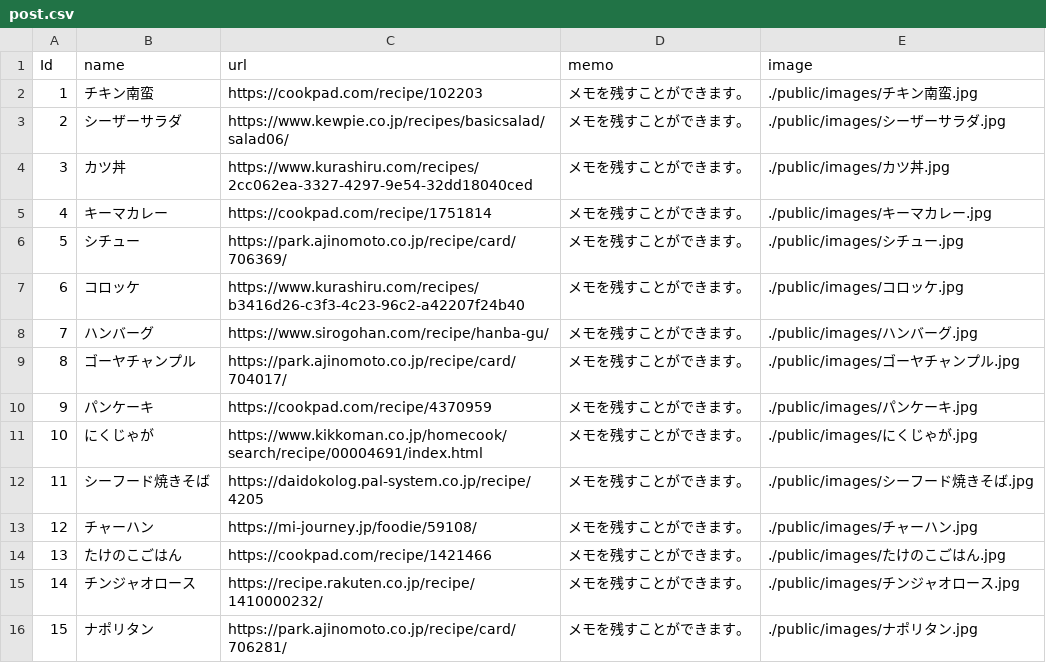
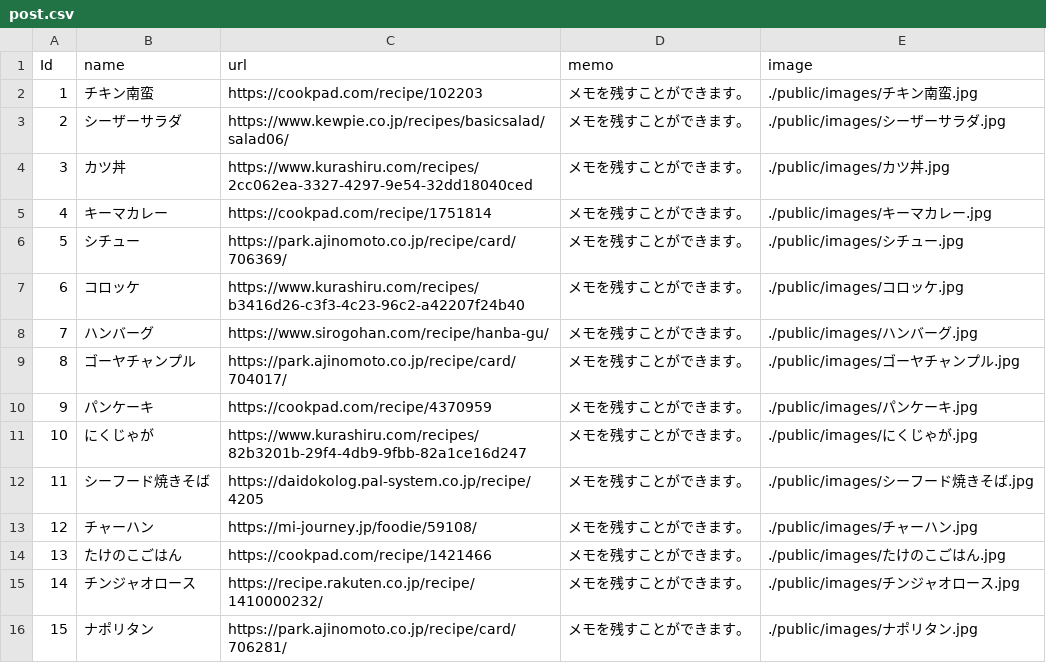
Before and after one commit to ryunosuke35/CookChainer, a CSV file: db/csv/post.csv, drawn as a sheet.

```diff
--- a/db/csv/post.csv
+++ b/db/csv/post.csv
@@ -10,3 +10,3 @@ Id,name,url,memo,image
 9,パンケーキ,https://cookpad.com/recipe/4370959,メモを残すことができます。,./public/images/パンケーキ.jpg
-10,にくじゃが,https://www.kikkoman.co.jp/homecook/search/recipe/00004691/index.html,メモを残すことができます。,./public/images/にくじゃが.jpg
+10,にくじゃが,https://www.kurashiru.com/recipes/82b3201b-29f4-4db9-9fbb-82a1ce16d247,メモを残すことができます。,./public/images/にくじゃが.jpg
 11,シーフード焼きそば,https://daidokolog.pal-system.co.jp/recipe/4205,メモを残すことができます。,./public/images/シーフード焼きそば.jpg
```
Also changed, not shown: db/csv/post_tag.csv.
